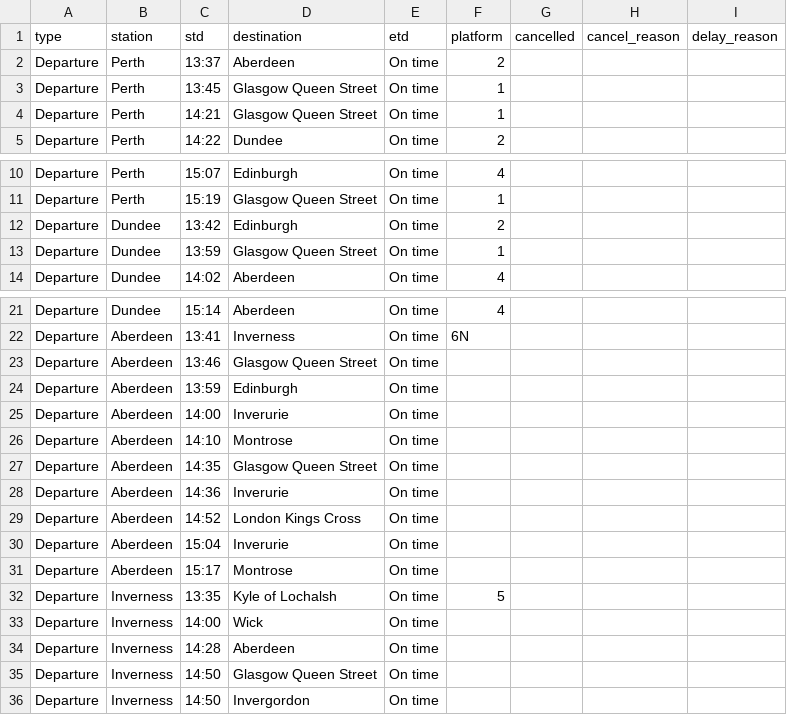
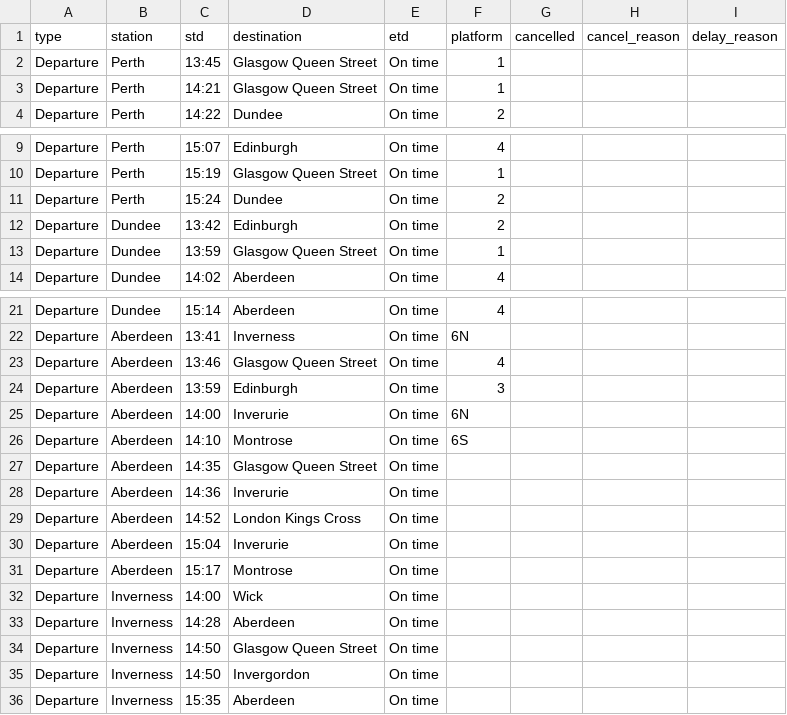
Before and after one commit to EmaSabl/trainTests, a CSV file: data/departures.csv, drawn as a sheet; only a part is shown, gaps mark what is left out.

```diff
--- a/data/departures.csv
+++ b/data/departures.csv
@@ -1,3 +1,2 @@
 type,station,std,destination,etd,platform,cancelled,cancel_reason,delay_reason
-Departure,Perth,13:37,Aberdeen,On time,2,,,
 Departure,Perth,13:45,Glasgow Queen Street,On time,1,,,
@@ -11,2 +10,3 @@ Departure,Perth,15:07,Edinburgh,On time,4,,,
 Departure,Perth,15:19,Glasgow Queen Street,On time,1,,,
+Departure,Perth,15:24,Dundee,On time,2,,,
 Departure,Dundee,13:42,Edinburgh,On time,2,,,
@@ -22,6 +22,6 @@ Departure,Dundee,15:14,Aberdeen,On time,4,,,
 Departure,Aberdeen,13:41,Inverness,On time,6N,,,
-Departure,Aberdeen,13:46,Glasgow Queen Street,On time,,,,
-Departure,Aberdeen,13:59,Edinburgh,On time,,,,
-Departure,Aberdeen,14:00,Inverurie,On time,,,,
-Departure,Aberdeen,14:10,Montrose,On time,,,,
+Departure,Aberdeen,13:46,Glasgow Queen Street,On time,4,,,
+Departure,Aberdeen,13:59,Edinburgh,On time,3,,,
+Departure,Aberdeen,14:00,Inverurie,On time,6N,,,
+Departure,Aberdeen,14:10,Montrose,On time,6S,,,
 Departure,Aberdeen,14:35,Glasgow Queen Street,On time,,,,
@@ -31,3 +31,2 @@ Departure,Aberdeen,15:04,Inverurie,On time,,,,
 Departure,Aberdeen,15:17,Montrose,On time,,,,
-Departure,Inverness,13:35,Kyle of Lochalsh,On time,5,,,
 Departure,Inverness,14:00,Wick,On time,,,,
@@ -36 +35,2 @@ Departure,Inverness,14:50,Glasgow Queen Street,On time,,,,
 Departure,Inverness,14:50,Invergordon,On time,,,,
+Departure,Inverness,15:35,Aberdeen,On time,,,,
```
Also changed, not shown: data/arrivals.csv.
